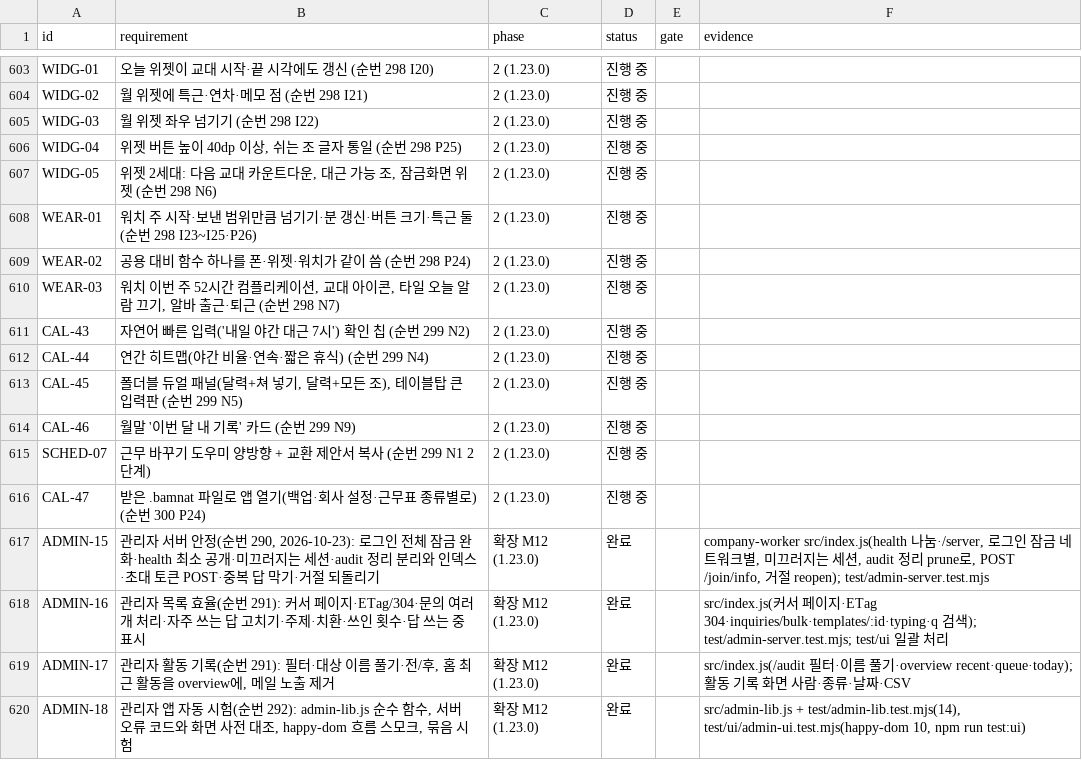
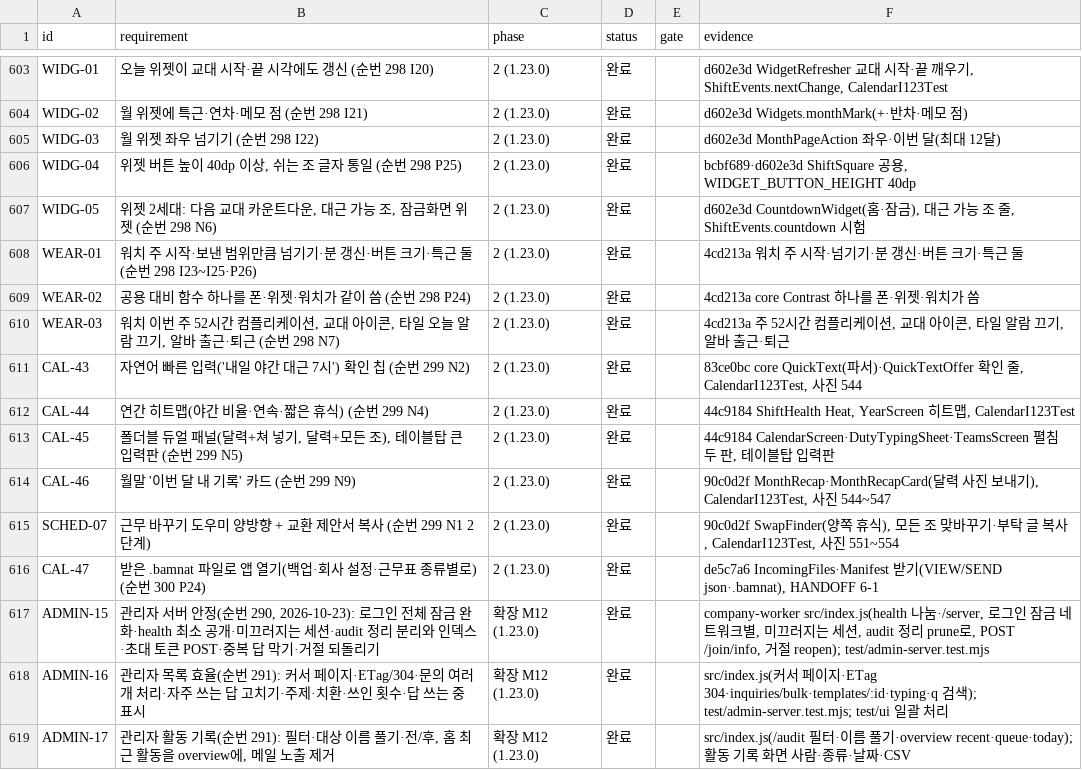
Before and after one commit to YWJMoney/-, a CSV file: shift-calendar-app/docs/tracker.csv, drawn as a sheet; only a part is shown, gaps mark what is left out; the shorter side is filled out with more unchanged rows; the diff covers the shown part only; the diff names each change by its address in the sheet, - before the commit and + after, or states it on an @@ line.

```diff
--- a/shift-calendar-app/docs/tracker.csv
+++ b/shift-calendar-app/docs/tracker.csv
-D603:D616 (status): 진행 중
+D603:D616 (status): 완료
-F603 (evidence): (empty)
+F603 (evidence): d602e3d WidgetRefresher 교대 시작·끝 깨우기, ShiftEvents.nextChange, CalendarI123Test
-F604 (evidence): (empty)
+F604 (evidence): d602e3d Widgets.monthMark(+·반차·메모 점)
-F605 (evidence): (empty)
+F605 (evidence): d602e3d MonthPageAction 좌우·이번 달(최대 12달)
-F606 (evidence): (empty)
+F606 (evidence): bcbf689·d602e3d ShiftSquare 공용, WIDGET_BUTTON_HEIGHT 40dp
-F607 (evidence): (empty)
+F607 (evidence): d602e3d CountdownWidget(홈·잠금), 대근 가능 조 줄, ShiftEvents.countdown 시험
-F608 (evidence): (empty)
+F608 (evidence): 4cd213a 워치 주 시작·넘기기·분 갱신·버튼 크기·특근 둘
-F609 (evidence): (empty)
+F609 (evidence): 4cd213a core Contrast 하나를 폰·위젯·워치가 씀
-F610 (evidence): (empty)
+F610 (evidence): 4cd213a 주 52시간 컴플리케이션, 교대 아이콘, 타일 알람 끄기, 알바 출근·퇴근
-F611 (evidence): (empty)
+F611 (evidence): 83ce0bc core QuickText(파서)·QuickTextOffer 확인 줄, CalendarI123Test, 사진 544
-F612 (evidence): (empty)
+F612 (evidence): 44c9184 ShiftHealth Heat, YearScreen 히트맵, CalendarI123Test
-F613 (evidence): (empty)
+F613 (evidence): 44c9184 CalendarScreen·DutyTypingSheet·TeamsScreen 펼침 두 판, 테이블탑 입력판
-F614 (evidence): (empty)
+F614 (evidence): 90c0d2f MonthRecap·MonthRecapCard(달력 사진 보내기), CalendarI123Test, 사진 544~547
-F615 (evidence): (empty)
+F615 (evidence): 90c0d2f SwapFinder(양쪽 휴식), 모든 조 맞바꾸기·부탁 글 복사, CalendarI123Test, 사진 551~554
-F616 (evidence): (empty)
+F616 (evidence): de5c7a6 IncomingFiles·Manifest 받기(VIEW/SEND json·.bamnat), HANDOFF 6-1
```
Also changed, not shown: 54 edited cells elsewhere in this file.
